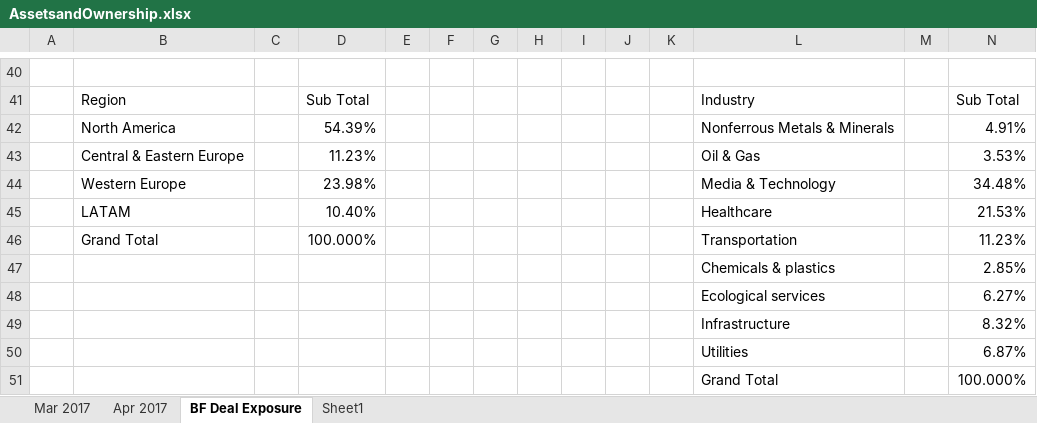
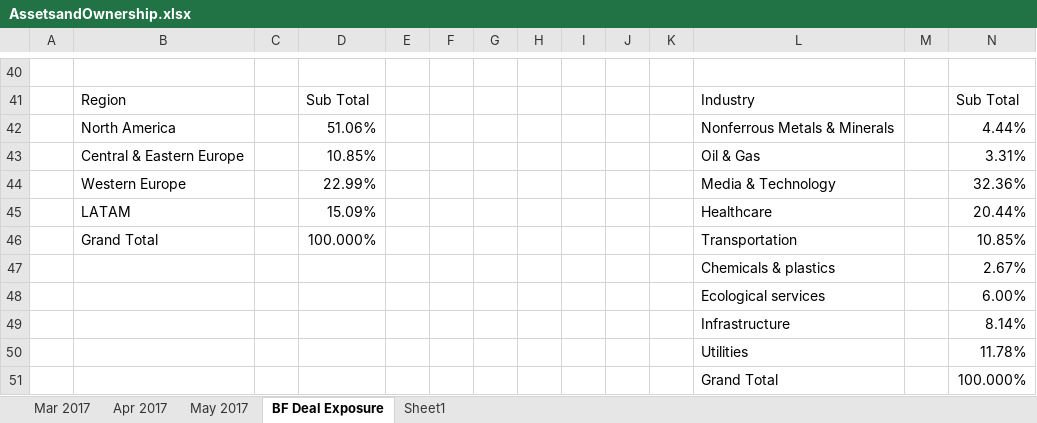
Before and after one commit to mohammad-yazdani/gatekeeper, an Excel workbook: application/files/clientFiles/AssetsandOwnership.xlsx, sheet BF Deal Exposure, drawn as a sheet; only a part is shown, gaps mark what is left out; values as stored, in another font and other column widths than the file's, no borders; charts and pictures not drawn; the diff names each change by its address in the sheet, - before the commit and + after, or states it on an @@ line.

```diff
--- a/application/files/clientFiles/AssetsandOwnership.xlsx (sheet BF Deal Exposure)
+++ b/application/files/clientFiles/AssetsandOwnership.xlsx (sheet BF Deal Exposure)
+sheet tab: May 2017
-D42: 54.39%
+D42: 51.06%
-N42: 4.91%
+N42: 4.44%
-D43: 11.23%
+D43: 10.85%
-N43: 3.53%
+N43: 3.31%
-D44: 23.98%
+D44: 22.99%
-N44: 34.48%
+N44: 32.36%
-D45: 10.40%
+D45: 15.09%
-N45: 21.53%
+N45: 20.44%
-N46: 11.23%
+N46: 10.85%
-N47: 2.85%
+N47: 2.67%
-N48: 6.27%
+N48: 6.00%
-N49: 8.32%
+N49: 8.14%
-N50: 6.87%
+N50: 11.78%
```
Also changed, not shown: charts or pictures, application/files/clientFiles/BF_Monthly output.xlsm, application/files/clientFiles/BF_Monthly.xlsm, 33 other files.
